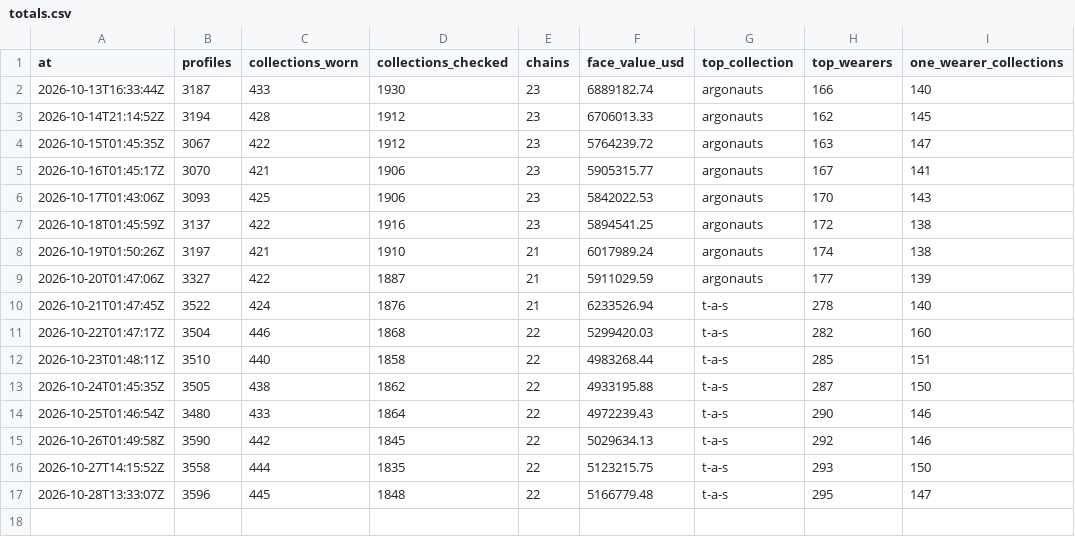
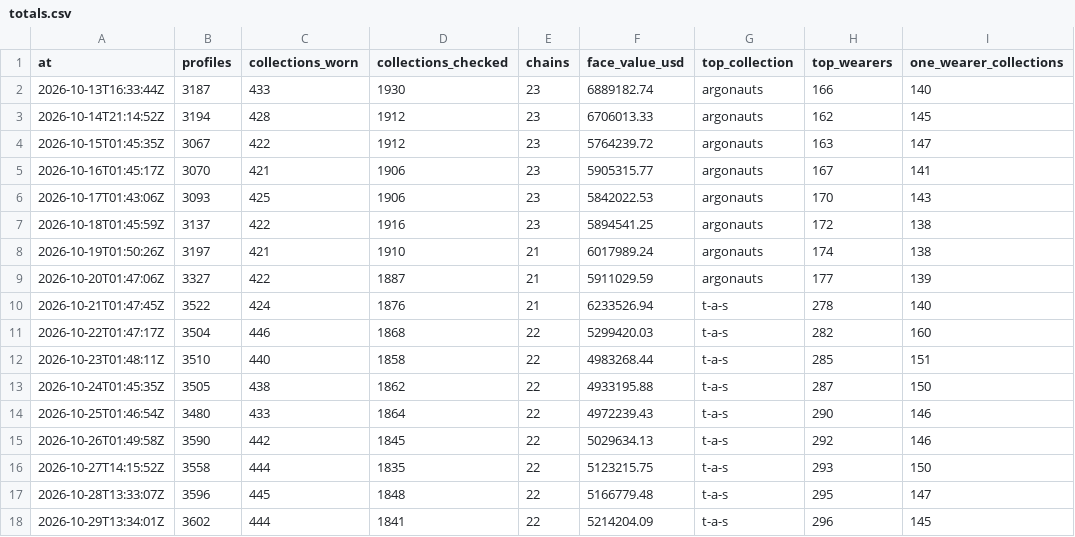
Before and after one commit to ryanio/pfp-census, a CSV file: data/history/totals.csv, drawn as a sheet.

```diff
--- a/data/history/totals.csv
+++ b/data/history/totals.csv
@@ -17 +17,2 @@ at,profiles,collections_worn,collections_checked,chains,face_value_usd,top_colle
 2026-10-28T13:33:07Z,3596,445,1848,22,5166779.48,t-a-s,295,147
+2026-10-29T13:34:01Z,3602,444,1841,22,5214204.09,t-a-s,296,145
```
Also changed, not shown: data/collections.csv, data/wearers.csv, 2 other files.
